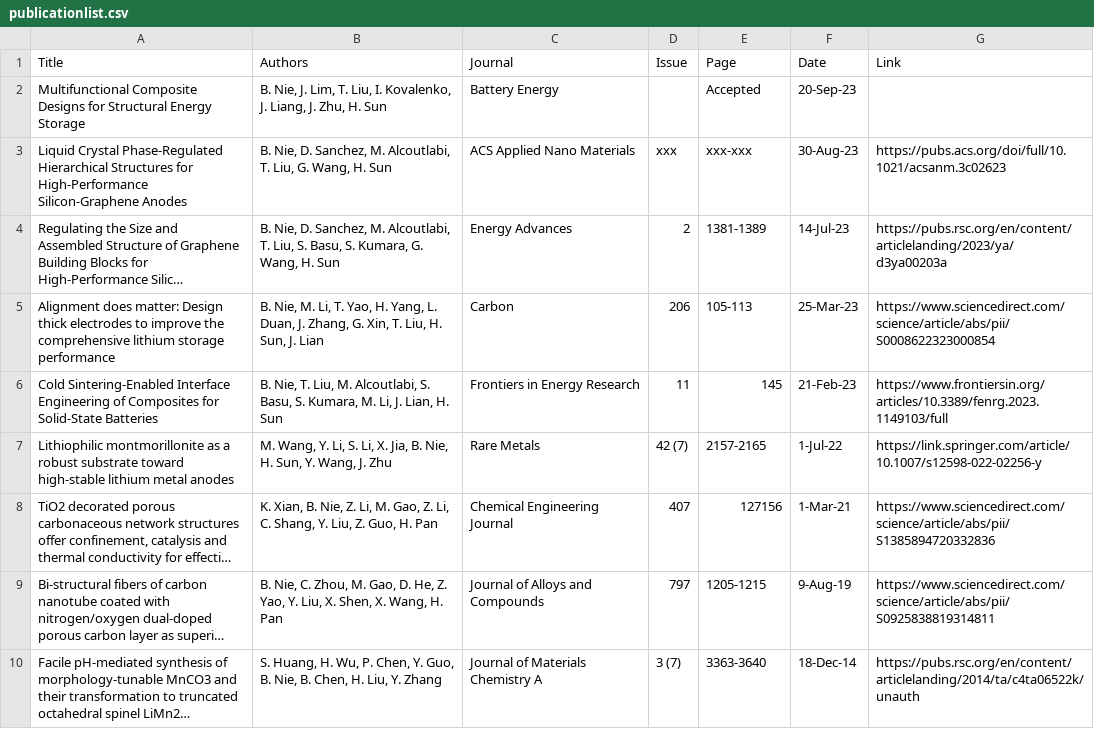
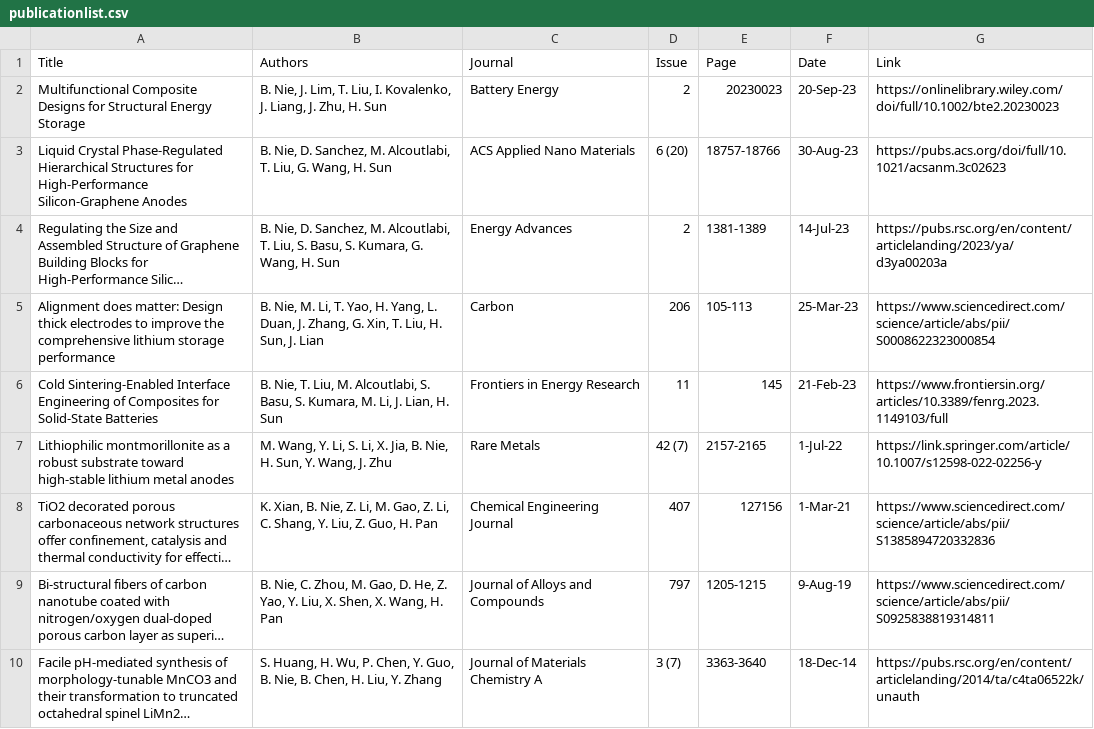
Before and after one commit to Citron-pas01/bn.im, a CSV file: _data/publicationlist.csv, drawn as a sheet; long unchanged cells end in …; the diff names each change by its address in the sheet, - before the commit and + after, or states it on an @@ line.

Commit message:
Update publicationlist.csv

```diff
--- a/_data/publicationlist.csv
+++ b/_data/publicationlist.csv
-D2 (Issue): (empty)
+D2 (Issue): 2
-E2 (Page): Accepted
+E2 (Page): 20230023
-G2 (Link): (empty)
+G2 (Link): https://onlinelibrary.wiley.com/doi/full/10.1002/bte2.20230023
-D3 (Issue): xxx
+D3 (Issue): 6 (20)
-E3 (Page): xxx-xxx
+E3 (Page): 18757-18766
```
